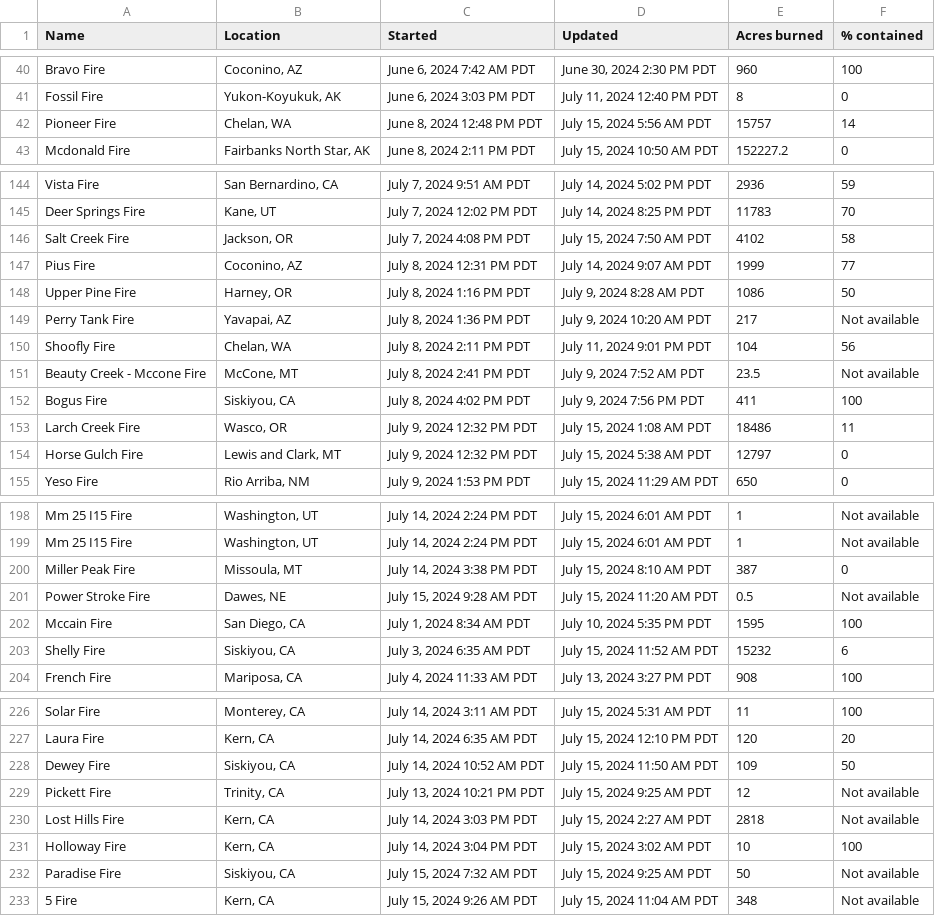
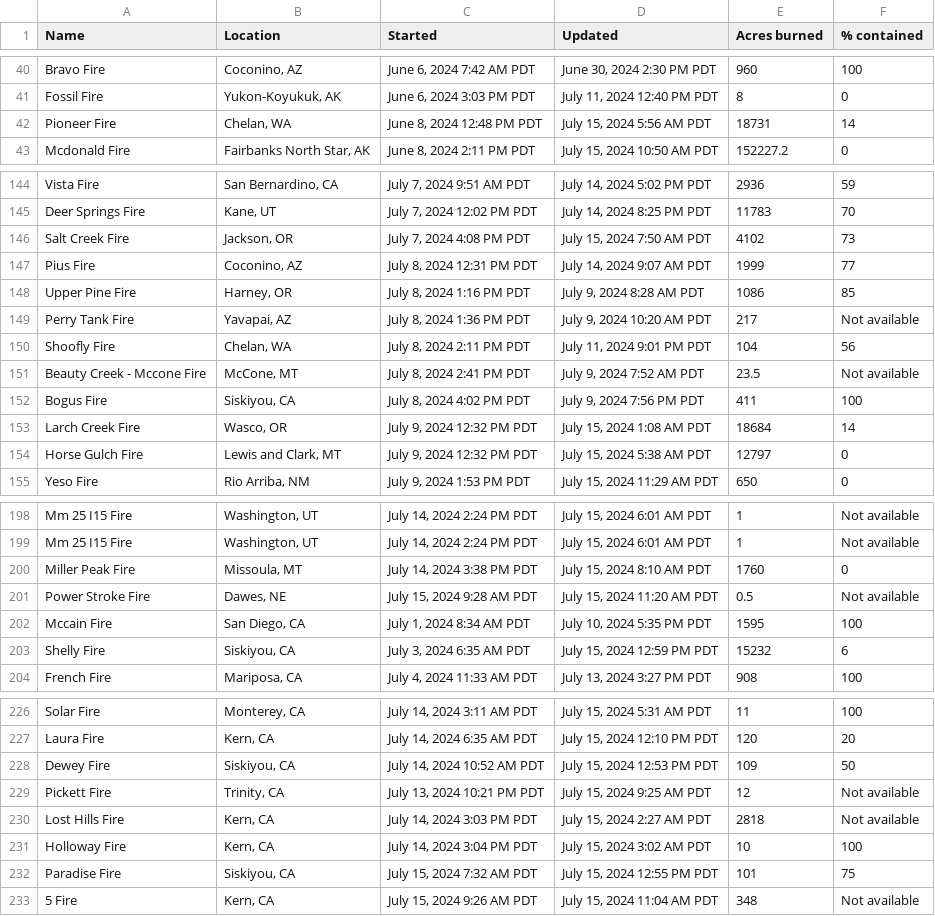
Before and after one commit to cbs-news-data/wildfire_watch, a CSV file: data/wildfires_datawrapper_save.csv, drawn as a sheet; only a part is shown, gaps mark what is left out; the diff covers the shown part only.

```diff
--- a/data/wildfires_datawrapper_save.csv
+++ b/data/wildfires_datawrapper_save.csv
@@ -41,3 +41,3 @@ Bravo Fire,"Coconino, AZ","June 6, 2024 7:42 AM PDT","June 30, 2024 2:30 PM PDT"
 Fossil Fire,"Yukon-Koyukuk, AK","June 6, 2024 3:03 PM PDT","July 11, 2024 12:40 PM PDT",8,0
-Pioneer Fire,"Chelan, WA","June 8, 2024 12:48 PM PDT","July 15, 2024 5:56 AM PDT",15757,14
+Pioneer Fire,"Chelan, WA","June 8, 2024 12:48 PM PDT","July 15, 2024 5:56 AM PDT",18731,14
 Mcdonald Fire,"Fairbanks North Star, AK","June 8, 2024 2:11 PM PDT","July 15, 2024 10:50 AM PDT",152227.2,0
@@ -145,5 +145,5 @@ Vista Fire,"San Bernardino, CA","July 7, 2024 9:51 AM PDT","July 14, 2024 5:02 P
 Deer Springs Fire,"Kane, UT","July 7, 2024 12:02 PM PDT","July 14, 2024 8:25 PM PDT",11783,70
-Salt Creek Fire,"Jackson, OR","July 7, 2024 4:08 PM PDT","July 15, 2024 7:50 AM PDT",4102,58
+Salt Creek Fire,"Jackson, OR","July 7, 2024 4:08 PM PDT","July 15, 2024 7:50 AM PDT",4102,73
 Pius Fire,"Coconino, AZ","July 8, 2024 12:31 PM PDT","July 14, 2024 9:07 AM PDT",1999,77
-Upper Pine Fire,"Harney, OR","July 8, 2024 1:16 PM PDT","July 9, 2024 8:28 AM PDT",1086,50
+Upper Pine Fire,"Harney, OR","July 8, 2024 1:16 PM PDT","July 9, 2024 8:28 AM PDT",1086,85
 Perry Tank Fire,"Yavapai, AZ","July 8, 2024 1:36 PM PDT","July 9, 2024 10:20 AM PDT",217,Not available
@@ -152,3 +152,3 @@ Beauty Creek - Mccone Fire,"McCone, MT","July 8, 2024 2:41 PM PDT","July 9, 2024
 Bogus Fire,"Siskiyou, CA","July 8, 2024 4:02 PM PDT","July 9, 2024 7:56 PM PDT",411,100
-Larch Creek Fire,"Wasco, OR","July 9, 2024 12:32 PM PDT","July 15, 2024 1:08 AM PDT",18486,11
+Larch Creek Fire,"Wasco, OR","July 9, 2024 12:32 PM PDT","July 15, 2024 1:08 AM PDT",18684,14
 Horse Gulch Fire,"Lewis and Clark, MT","July 9, 2024 12:32 PM PDT","July 15, 2024 5:38 AM PDT",12797,0
@@ -199,6 +199,6 @@ Mm 25 I15 Fire,"Washington, UT","July 14, 2024 2:24 PM PDT","July 15, 2024 6:01
 Mm 25 I15 Fire,"Washington, UT","July 14, 2024 2:24 PM PDT","July 15, 2024 6:01 AM PDT",1,Not available
-Miller Peak Fire,"Missoula, MT","July 14, 2024 3:38 PM PDT","July 15, 2024 8:10 AM PDT",387,0
+Miller Peak Fire,"Missoula, MT","July 14, 2024 3:38 PM PDT","July 15, 2024 8:10 AM PDT",1760,0
 Power Stroke Fire,"Dawes, NE","July 15, 2024 9:28 AM PDT","July 15, 2024 11:20 AM PDT",0.5,Not available
 Mccain Fire,"San Diego, CA","July 1, 2024 8:34 AM PDT","July 10, 2024 5:35 PM PDT",1595,100
-Shelly Fire,"Siskiyou, CA","July 3, 2024 6:35 AM PDT","July 15, 2024 11:52 AM PDT",15232,6
+Shelly Fire,"Siskiyou, CA","July 3, 2024 6:35 AM PDT","July 15, 2024 12:59 PM PDT",15232,6
 French Fire,"Mariposa, CA","July 4, 2024 11:33 AM PDT","July 13, 2024 3:27 PM PDT",908,100
@@ -227,3 +227,3 @@ Solar Fire,"Monterey, CA","July 14, 2024 3:11 AM PDT","July 15, 2024 5:31 AM PDT
 Laura Fire,"Kern, CA","July 14, 2024 6:35 AM PDT","July 15, 2024 12:10 PM PDT",120,20
-Dewey Fire,"Siskiyou, CA","July 14, 2024 10:52 AM PDT","July 15, 2024 11:50 AM PDT",109,50
+Dewey Fire,"Siskiyou, CA","July 14, 2024 10:52 AM PDT","July 15, 2024 12:53 PM PDT",109,50
 Pickett Fire,"Trinity, CA","July 13, 2024 10:21 PM PDT","July 15, 2024 9:25 AM PDT",12,Not available
@@ -231,3 +231,3 @@ Lost Hills Fire,"Kern, CA","July 14, 2024 3:03 PM PDT","July 15, 2024 2:27 AM PD
 Holloway Fire,"Kern, CA","July 14, 2024 3:04 PM PDT","July 15, 2024 3:02 AM PDT",10,100
-Paradise Fire,"Siskiyou, CA","July 15, 2024 7:32 AM PDT","July 15, 2024 9:25 AM PDT",50,Not available
+Paradise Fire,"Siskiyou, CA","July 15, 2024 7:32 AM PDT","July 15, 2024 12:55 PM PDT",101,75
 5 Fire,"Kern, CA","July 15, 2024 9:26 AM PDT","July 15, 2024 11:04 AM PDT",348,Not available
```
Also changed, not shown: 3 edited cells elsewhere in this file, data/wildfires_save.csv, 4 other files.
